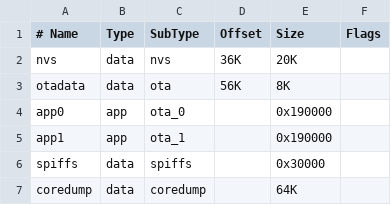
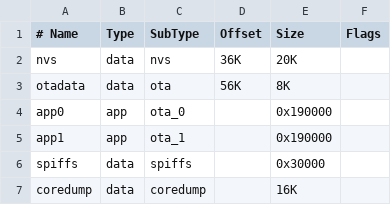
Before and after one commit to Saquib764/not-a-table, a CSV file: partition.csv, drawn as a sheet.

Commit message:
partition

```diff
--- a/partition.csv
+++ b/partition.csv
@@ -6,2 +6,2 @@ app1,     app,  ota_1,      ,        0x190000,
 spiffs,   data, spiffs,     ,        0x30000,
-coredump, data, coredump,   ,        64K
+coredump, data, coredump,   ,        16K
```
